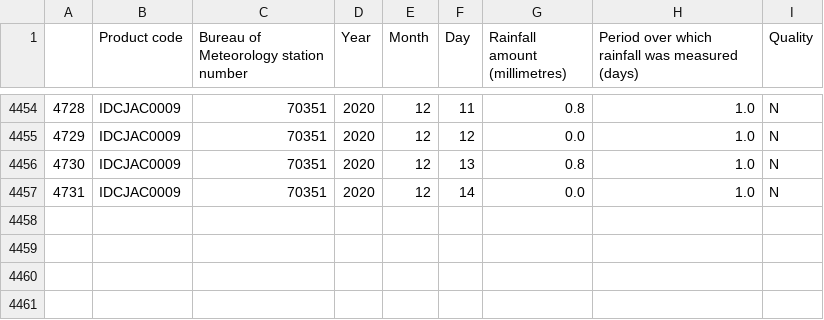
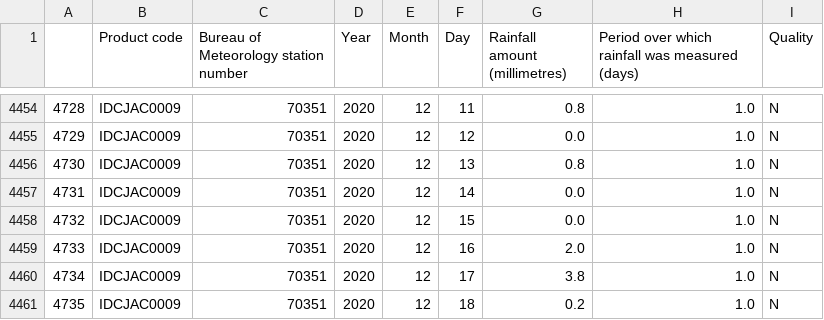
Before and after one commit to MarkusMannheim/climate-pendulum, a CSV file: data/new_rain.csv, drawn as a sheet; only a part is shown, gaps mark what is left out; the diff names each change by its address in the sheet, - before the commit and + after, or states it on an @@ line.

```diff
--- a/data/new_rain.csv
+++ b/data/new_rain.csv
+row 4458: 4732 | IDCJAC0009 | 70351 | 2020 | 12 | 15 | 0.0 | 1.0 | N
+row 4459: 4733 | IDCJAC0009 | 70351 | 2020 | 12 | 16 | 2.0 | 1.0 | N
+row 4460: 4734 | IDCJAC0009 | 70351 | 2020 | 12 | 17 | 3.8 | 1.0 | N
+row 4461: 4735 | IDCJAC0009 | 70351 | 2020 | 12 | 18 | 0.2 | 1.0 | N
```
Also changed, not shown: data/IDCJAC0009_070351_1800_Data.csv, data/IDCJAC0010_070351_1800_Data.csv, 5 other files.
